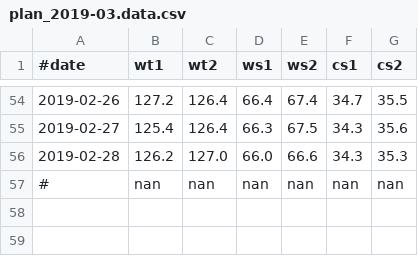
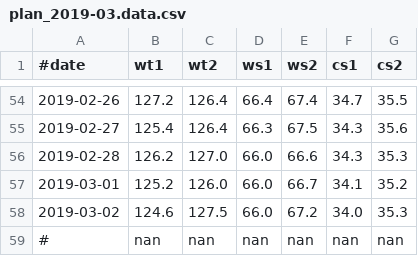
Before and after one commit to lguangyu/MySympWeightNotes, a CSV file: plan_2019-03.data.csv, drawn as a sheet; only a part is shown, gaps mark what is left out; the diff names each change by its address in the sheet, - before the commit and + after, or states it on an @@ line.

Commit message:
2019-03-03

```diff
--- a/plan_2019-03.data.csv
+++ b/plan_2019-03.data.csv
+row 57: 2019-03-01 | 125.2 | 126.0 | 66.0 | 66.7 | 34.1 | 35.2
+row 58: 2019-03-02 | 124.6 | 127.5 | 66.0 | 67.2 | 34.0 | 35.3
```
